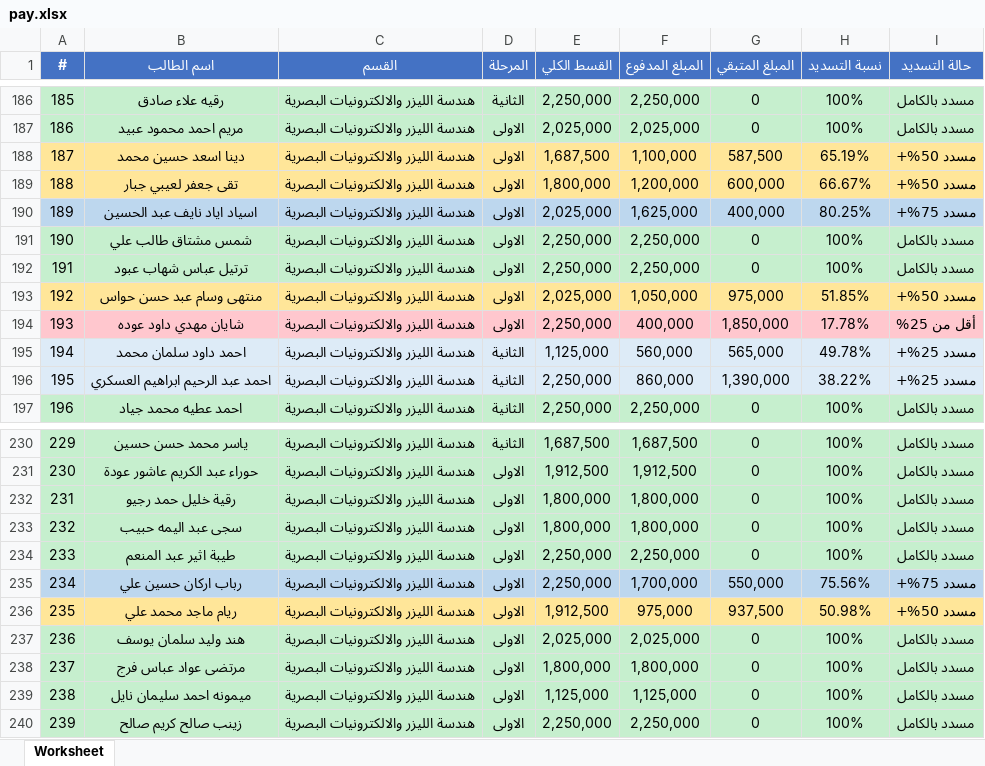
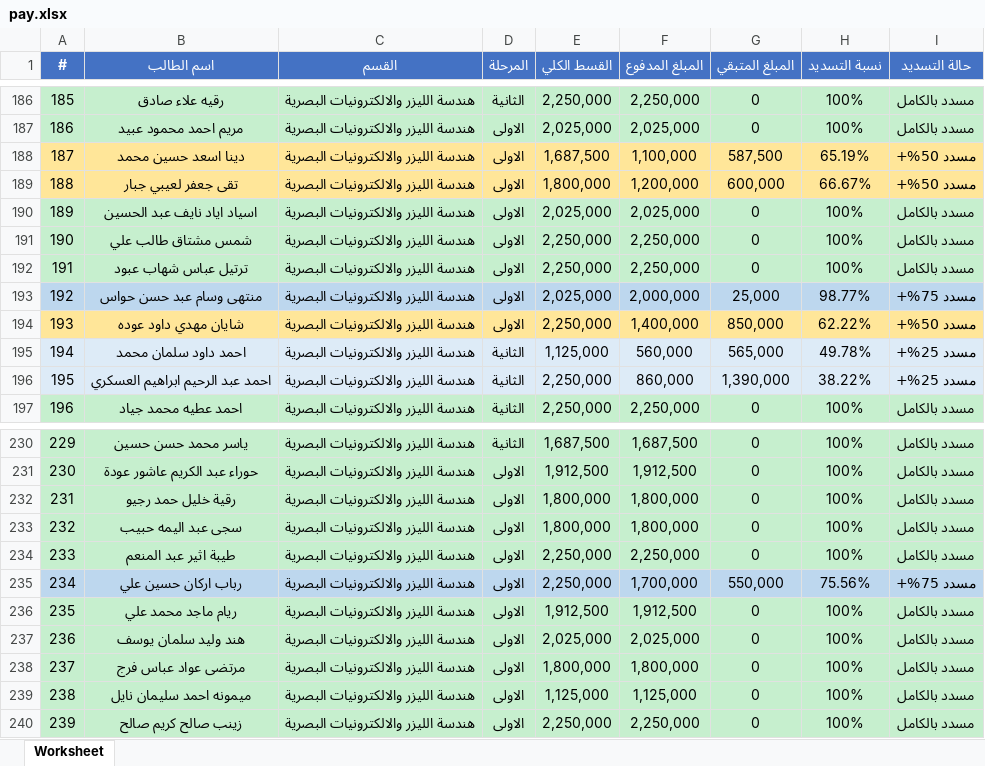
Before and after one commit to AhmedAldulaimi96/student-results, an Excel workbook: pay.xlsx, sheet Worksheet, drawn as a sheet; only a part is shown, gaps mark what is left out; values as stored, in another font and other column widths than the file's, no borders; the diff names each change by its address in the sheet, - before the commit and + after, or states it on an @@ line.

Commit message:
Add files via upload

```diff
--- a/pay.xlsx (sheet Worksheet)
+++ b/pay.xlsx (sheet Worksheet)
-A190:I190 fill: #BDD7EE
+A190:I190 fill: #C6EFCE
-F190 (المبلغ المدفوع): 1,625,000
+F190 (المبلغ المدفوع): 2,025,000
-G190 (المبلغ المتبقي): 400,000
+G190 (المبلغ المتبقي): 0
-H190 (نسبة التسديد): 80.25%
+H190 (نسبة التسديد): 100%
-I190 (حالة التسديد): مسدد 75%+
+I190 (حالة التسديد): مسدد بالكامل
-A193:I193 fill: #FFE699
+A193:I193 fill: #BDD7EE
-F193 (المبلغ المدفوع): 1,050,000
+F193 (المبلغ المدفوع): 2,000,000
-G193 (المبلغ المتبقي): 975,000
+G193 (المبلغ المتبقي): 25,000
-H193 (نسبة التسديد): 51.85%
+H193 (نسبة التسديد): 98.77%
-I193 (حالة التسديد): مسدد 50%+
+I193 (حالة التسديد): مسدد 75%+
-A194:I194 fill: #FFC7CE
+A194:I194 fill: #FFE699
-F194 (المبلغ المدفوع): 400,000
+F194 (المبلغ المدفوع): 1,400,000
-G194 (المبلغ المتبقي): 1,850,000
+G194 (المبلغ المتبقي): 850,000
-H194 (نسبة التسديد): 17.78%
+H194 (نسبة التسديد): 62.22%
-I194 (حالة التسديد): أقل من 25%
+I194 (حالة التسديد): مسدد 50%+
-A236:I236 fill: #FFE699
+A236:I236 fill: #C6EFCE
-F236 (المبلغ المدفوع): 975,000
+F236 (المبلغ المدفوع): 1,912,500
-G236 (المبلغ المتبقي): 937,500
+G236 (المبلغ المتبقي): 0
-H236 (نسبة التسديد): 50.98%
+H236 (نسبة التسديد): 100%
-I236 (حالة التسديد): مسدد 50%+
+I236 (حالة التسديد): مسدد بالكامل
```
